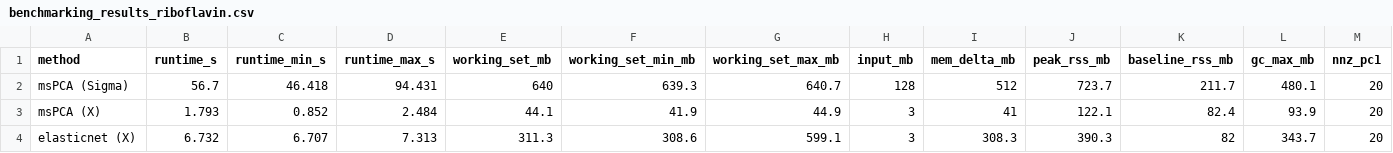
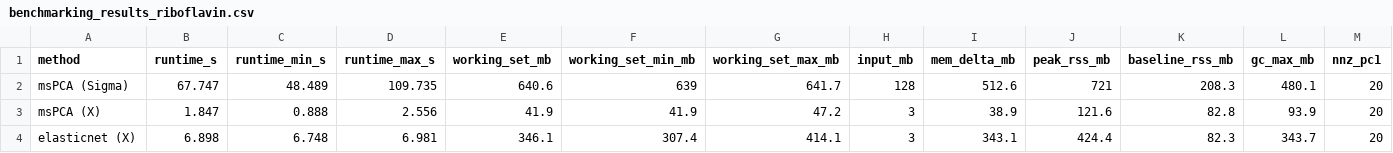
Before and after one commit to jeanpauphilet/msPCA, a CSV file: replication/benchmarking/benchmarking_results_riboflavin.csv, drawn as a sheet; only a part is shown; the diff covers the shown part only; the diff names each change by its address in the sheet, - before the commit and + after, or states it on an @@ line.

```diff
--- a/replication/benchmarking/benchmarking_results_riboflavin.csv
+++ b/replication/benchmarking/benchmarking_results_riboflavin.csv
-B2 (runtime_s): 56.7
+B2 (runtime_s): 67.747
-C2 (runtime_min_s): 46.418
+C2 (runtime_min_s): 48.489
-D2 (runtime_max_s): 94.431
+D2 (runtime_max_s): 109.735
-E2 (working_set_mb): 640
+E2 (working_set_mb): 640.6
-F2 (working_set_min_mb): 639.3
+F2 (working_set_min_mb): 639
-G2 (working_set_max_mb): 640.7
+G2 (working_set_max_mb): 641.7
-I2 (mem_delta_mb): 512
+I2 (mem_delta_mb): 512.6
-J2 (peak_rss_mb): 723.7
+J2 (peak_rss_mb): 721
-K2 (baseline_rss_mb): 211.7
+K2 (baseline_rss_mb): 208.3
-B3 (runtime_s): 1.793
+B3 (runtime_s): 1.847
-C3 (runtime_min_s): 0.852
+C3 (runtime_min_s): 0.888
-D3 (runtime_max_s): 2.484
+D3 (runtime_max_s): 2.556
-E3 (working_set_mb): 44.1
+E3 (working_set_mb): 41.9
-G3 (working_set_max_mb): 44.9
+G3 (working_set_max_mb): 47.2
-I3 (mem_delta_mb): 41
+I3 (mem_delta_mb): 38.9
-J3 (peak_rss_mb): 122.1
+J3 (peak_rss_mb): 121.6
-K3 (baseline_rss_mb): 82.4
+K3 (baseline_rss_mb): 82.8
-B4 (runtime_s): 6.732
+B4 (runtime_s): 6.898
-C4 (runtime_min_s): 6.707
+C4 (runtime_min_s): 6.748
-D4 (runtime_max_s): 7.313
+D4 (runtime_max_s): 6.981
-E4 (working_set_mb): 311.3
+E4 (working_set_mb): 346.1
-F4 (working_set_min_mb): 308.6
+F4 (working_set_min_mb): 307.4
-G4 (working_set_max_mb): 599.1
+G4 (working_set_max_mb): 414.1
-I4 (mem_delta_mb): 308.3
+I4 (mem_delta_mb): 343.1
-J4 (peak_rss_mb): 390.3
+J4 (peak_rss_mb): 424.4
-K4 (baseline_rss_mb): 82
+K4 (baseline_rss_mb): 82.3
```
Also changed, not shown: 20 edited cells elsewhere in this file, replication/benchmarking/benchmarking_results_breast.csv, replication/benchmarking/benchmarking_results_mtcars.csv, 20 other files.
